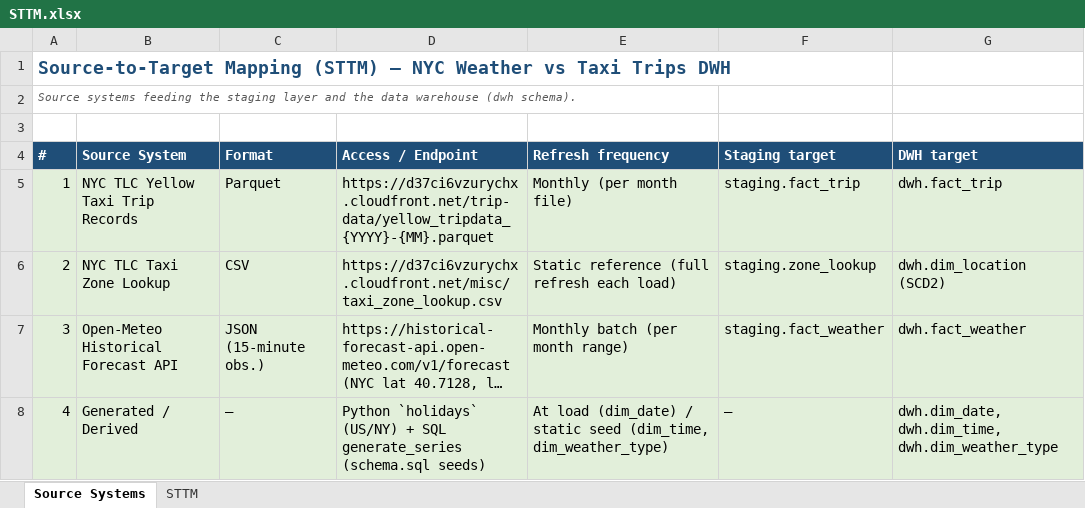
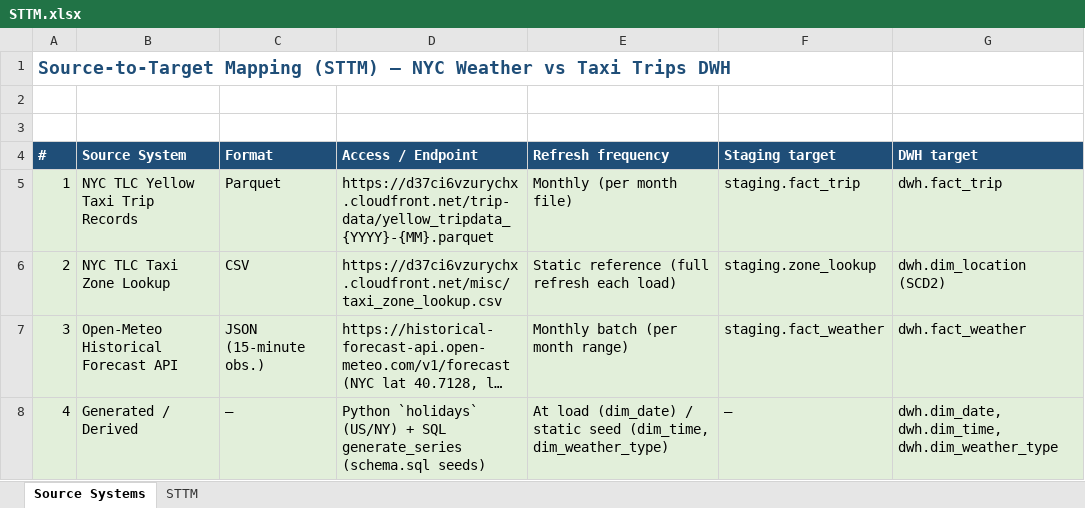
Before and after one commit to kapitan05/taxi_weather_analysis, an Excel workbook: docs/STTM.xlsx, sheet Source Systems, drawn as a sheet; long unchanged cells end in …; values as stored, in another font and other column widths than the file's, no borders; the diff names each change by its address in the sheet, - before the commit and + after, or states it on an @@ line.

Commit message:
added BI layer with Metabase and some final polishing

```diff
--- a/docs/STTM.xlsx (sheet Source Systems)
+++ b/docs/STTM.xlsx (sheet Source Systems)
-A2 (#): Source systems feeding the staging layer and the data warehouse (dwh schema).
+A2 (#): (empty)
```
Also changed, not shown: sheet STTM, 32 other files.
